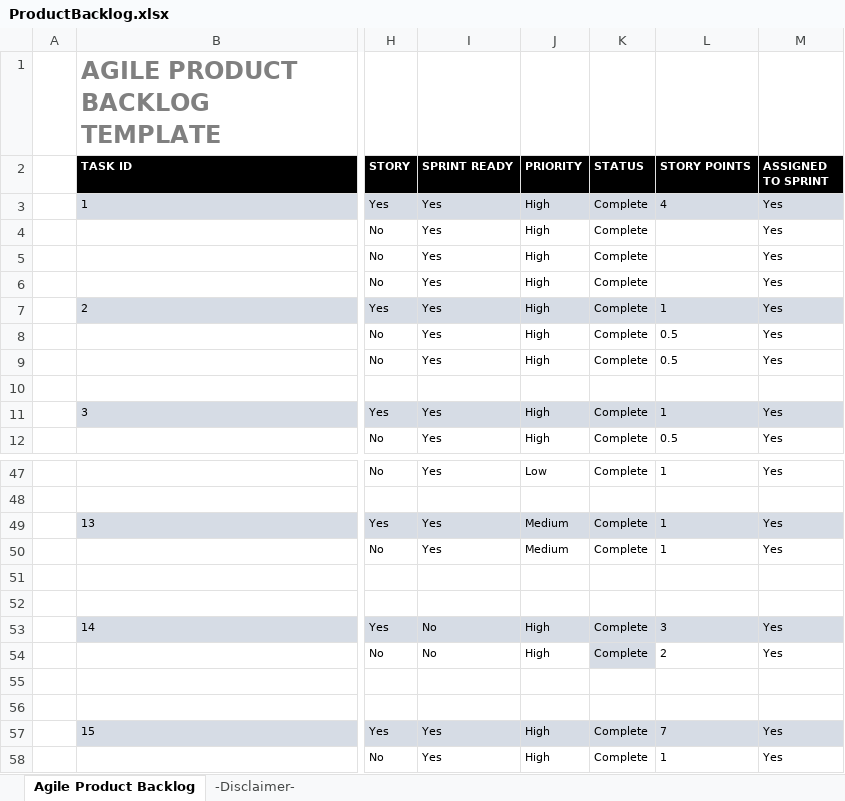
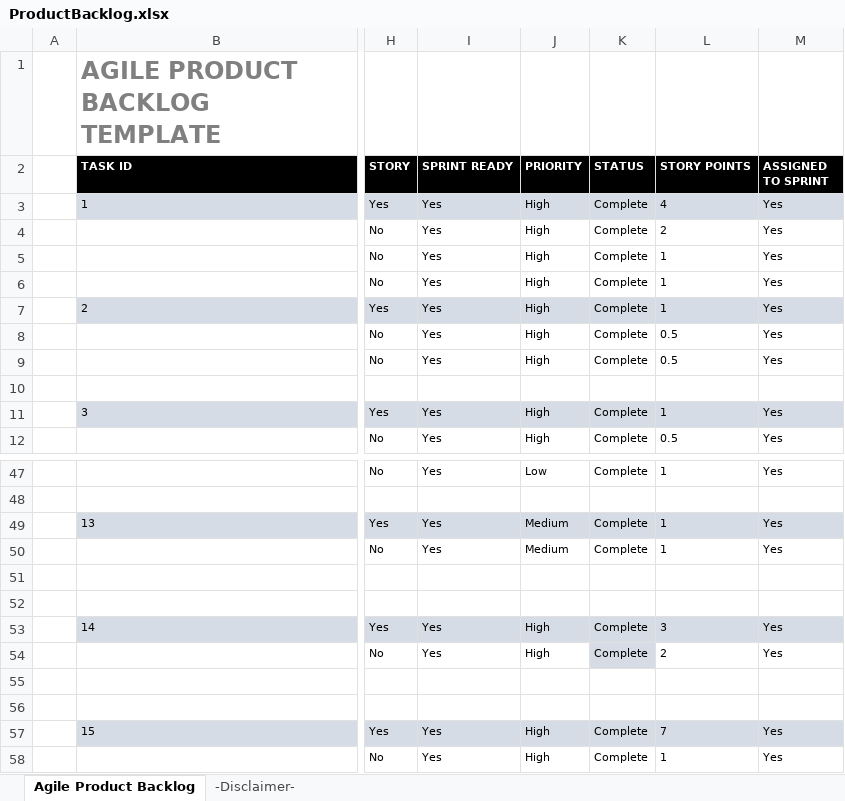
Before and after one commit to henry-lai/Team8Agile, an Excel workbook: Product_Backlog/ProductBacklog.xlsx, sheet Agile Product Backlog, drawn as a sheet; only a part is shown, gaps mark what is left out; values as stored, in another font and other column widths than the file's, no borders; the diff covers the shown part only; the diff names each change by its address in the sheet, - before the commit and + after, or states it on an @@ line.

Commit message:
Final Version of Product Backlog

```diff
--- a/Product_Backlog/ProductBacklog.xlsx (sheet Agile Product Backlog)
+++ b/Product_Backlog/ProductBacklog.xlsx (sheet Agile Product Backlog)
-L4 (STORY POINTS): (empty)
+L4 (STORY POINTS): 2
-L5:L6 (STORY POINTS): (empty)
+L5:L6 (STORY POINTS): 1
-I53:I54 (SPRINT READY): No
+I53:I54 (SPRINT READY): Yes
```
Also changed, not shown: 22 edited cells and cell formats elsewhere in this sheet.
